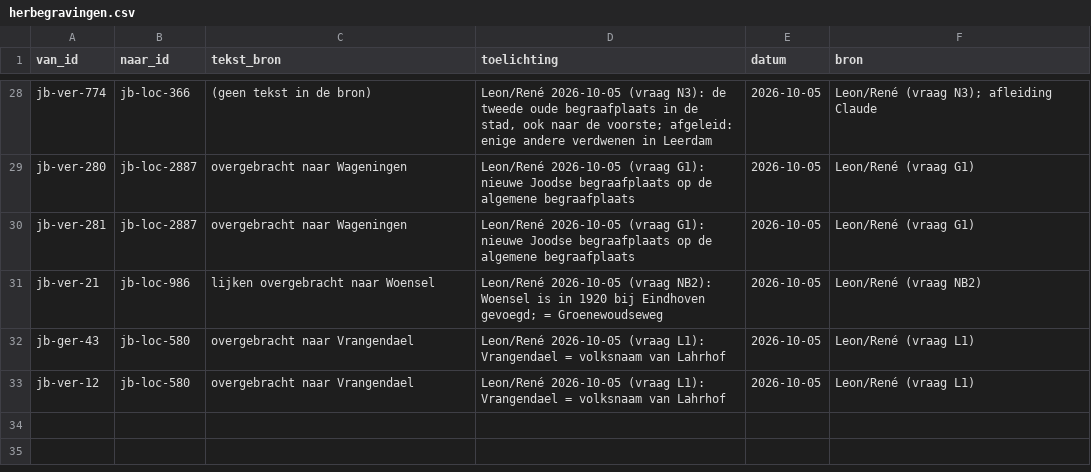
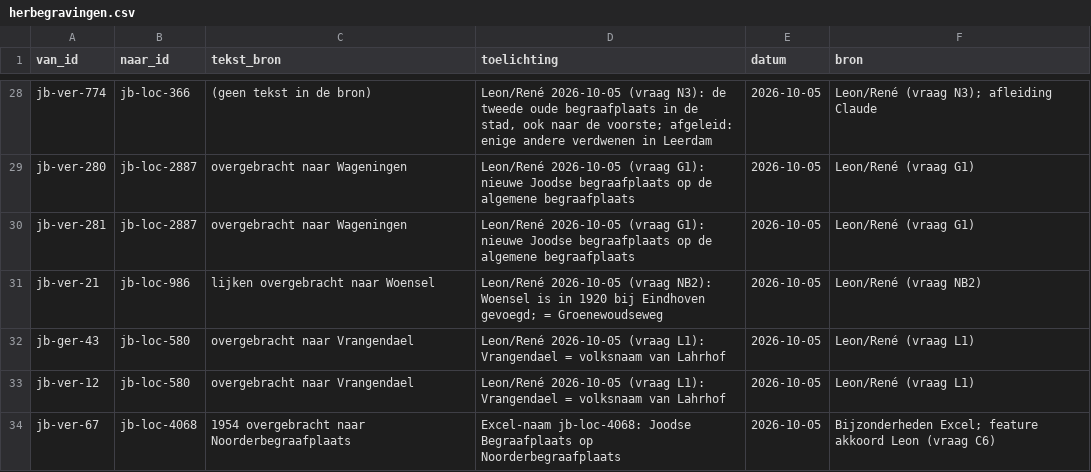
Before and after one commit to jolietjakeblues/joodse-begraafplaatsen, a CSV file: data/herbegravingen.csv, drawn as a sheet; only a part is shown, gaps mark what is left out.

```diff
--- a/data/herbegravingen.csv
+++ b/data/herbegravingen.csv
@@ -33 +33,2 @@ jb-ger-43,jb-loc-580,"overgebracht naar Vrangendael","Leon/René 2026-10-05 (vra
 jb-ver-12,jb-loc-580,"overgebracht naar Vrangendael","Leon/René 2026-10-05 (vraag L1): Vrangendael = volksnaam van Lahrhof",2026-10-05,Leon/René (vraag L1)
+jb-ver-67,jb-loc-4068,"1954 overgebracht naar Noorderbegraafplaats","Excel-naam jb-loc-4068: Joodse Begraafplaats op Noorderbegraafplaats",2026-10-05,Bijzonderheden Excel; feature akkoord Leon (vraag C6)
```
Also changed, not shown: data/terrein_koppelingen.csv, 22 other files.
